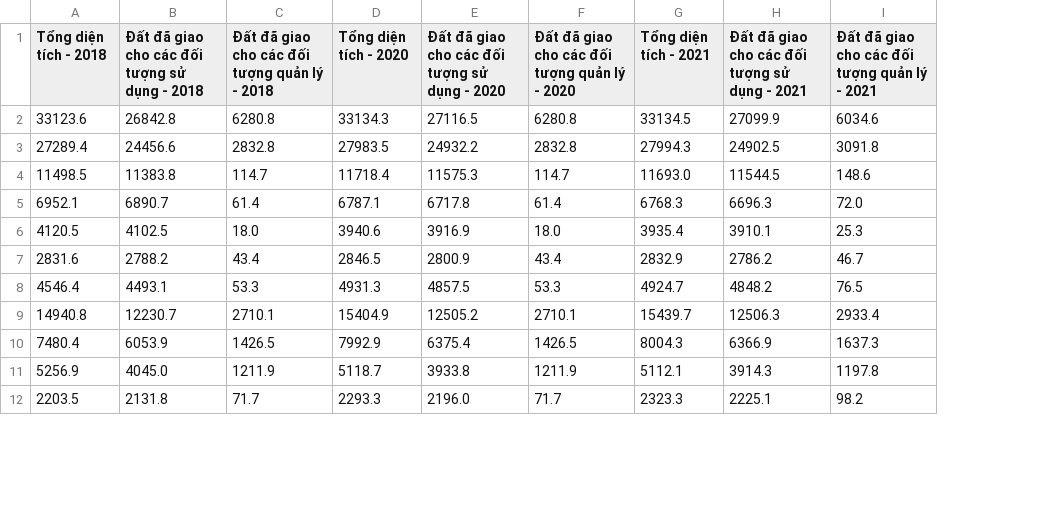
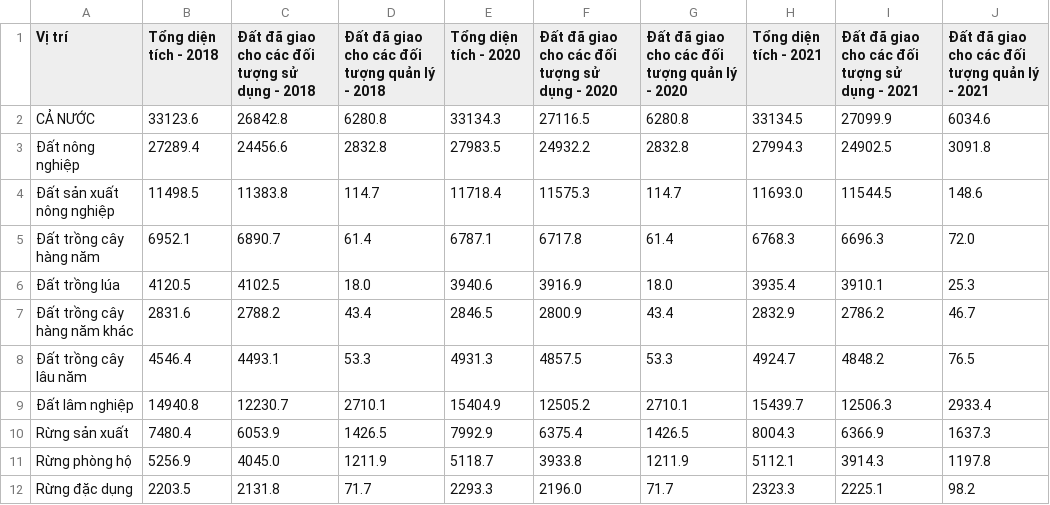
Before and after one commit to Buicongbang04/Land_analysis, a CSV file: data/Su Dung Dat/data_1_processed.csv, drawn as a sheet; only a part is shown; the diff names each change by its address in the sheet, - before the commit and + after, or states it on an @@ line.

```diff
--- a/data/Su Dung Dat/data_1_processed.csv
+++ b/data/Su Dung Dat/data_1_processed.csv
+column A (Vị trí), rows 2-12: CẢ NƯỚC | Đất nông nghiệp | Đất sản xuất nông nghiệp | Đất trồng cây hàng năm | Đất trồng lúa | Đất trồng cây hàng năm khác | Đất trồng cây lâu năm | Đất lâm nghiệp | Rừng sản xuất | Rừng phòng hộ | Rừng đặc dụng
```
Also changed, not shown: data/Su Dung Dat/data_2_processed.csv, data/Su Dung Dat/data_3_processed.csv, 2 other files.
